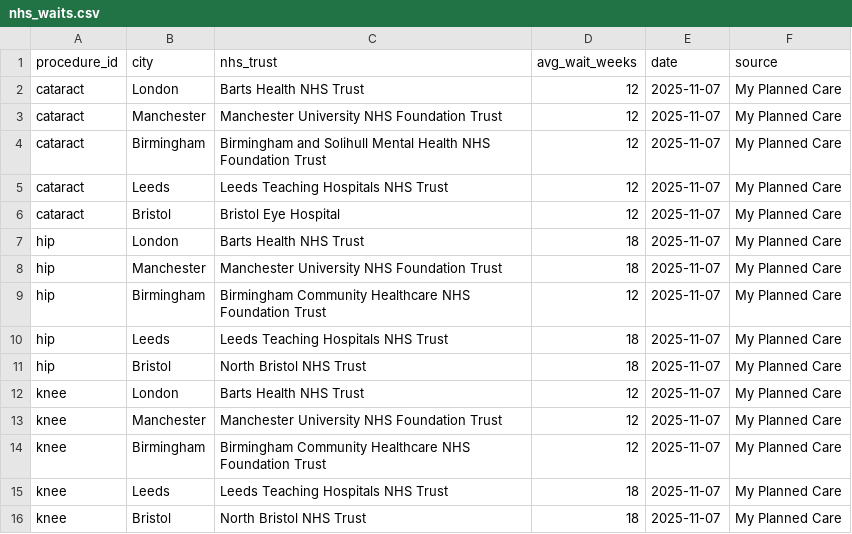
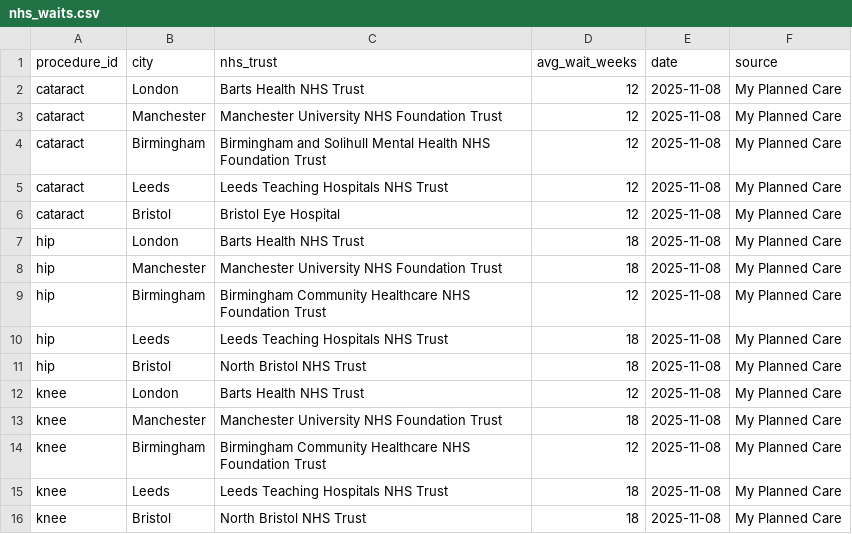
Before and after one commit to tryvailo/CTW, a CSV file: public/data/nhs_waits.csv, drawn as a sheet.

```diff
--- a/public/data/nhs_waits.csv
+++ b/public/data/nhs_waits.csv
@@ -1,16 +1,16 @@
 procedure_id,city,nhs_trust,avg_wait_weeks,date,source
-cataract,London,Barts Health NHS Trust,12,2025-11-07,My Planned Care
-cataract,Manchester,Manchester University NHS Foundation Trust,12,2025-11-07,My Planned Care
-cataract,Birmingham,Birmingham and Solihull Mental Health NHS Foundation Trust,12,2025-11-07,My Planned Care
-cataract,Leeds,Leeds Teaching Hospitals NHS Trust,12,2025-11-07,My Planned Care
-cataract,Bristol,Bristol Eye Hospital,12,2025-11-07,My Planned Care
-hip,London,Barts Health NHS Trust,18,2025-11-07,My Planned Care
-hip,Manchester,Manchester University NHS Foundation Trust,18,2025-11-07,My Planned Care
-hip,Birmingham,Birmingham Community Healthcare NHS Foundation Trust,12,2025-11-07,My Planned Care
-hip,Leeds,Leeds Teaching Hospitals NHS Trust,18,2025-11-07,My Planned Care
-hip,Bristol,North Bristol NHS Trust,18,2025-11-07,My Planned Care
-knee,London,Barts Health NHS Trust,12,2025-11-07,My Planned Care
-knee,Manchester,Manchester University NHS Foundation Trust,12,2025-11-07,My Planned Care
-knee,Birmingham,Birmingham Community Healthcare NHS Foundation Trust,12,2025-11-07,My Planned Care
-knee,Leeds,Leeds Teaching Hospitals NHS Trust,18,2025-11-07,My Planned Care
-knee,Bristol,North Bristol NHS Trust,18,2025-11-07,My Planned Care
+cataract,London,Barts Health NHS Trust,12,2025-11-08,My Planned Care
+cataract,Manchester,Manchester University NHS Foundation Trust,12,2025-11-08,My Planned Care
+cataract,Birmingham,Birmingham and Solihull Mental Health NHS Foundation Trust,12,2025-11-08,My Planned Care
+cataract,Leeds,Leeds Teaching Hospitals NHS Trust,12,2025-11-08,My Planned Care
+cataract,Bristol,Bristol Eye Hospital,12,2025-11-08,My Planned Care
+hip,London,Barts Health NHS Trust,18,2025-11-08,My Planned Care
+hip,Manchester,Manchester University NHS Foundation Trust,18,2025-11-08,My Planned Care
+hip,Birmingham,Birmingham Community Healthcare NHS Foundation Trust,12,2025-11-08,My Planned Care
+hip,Leeds,Leeds Teaching Hospitals NHS Trust,18,2025-11-08,My Planned Care
+hip,Bristol,North Bristol NHS Trust,18,2025-11-08,My Planned Care
+knee,London,Barts Health NHS Trust,12,2025-11-08,My Planned Care
+knee,Manchester,Manchester University NHS Foundation Trust,18,2025-11-08,My Planned Care
+knee,Birmingham,Birmingham Community Healthcare NHS Foundation Trust,12,2025-11-08,My Planned Care
+knee,Leeds,Leeds Teaching Hospitals NHS Trust,18,2025-11-08,My Planned Care
+knee,Bristol,North Bristol NHS Trust,18,2025-11-08,My Planned Care
```
Also changed, not shown: public/data/clinics.csv, public/data/private_costs.csv, 48 other files.
